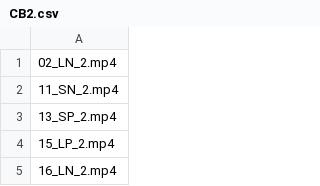
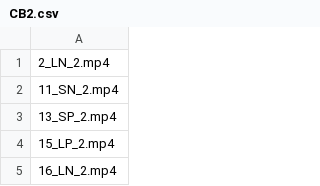
Before and after one commit to Yung-Quant/experiments, a CSV file: ctc/CB2.csv, drawn as a sheet; only a part is shown.

Commit message:
Update CB2.csv

```diff
--- a/ctc/CB2.csv
+++ b/ctc/CB2.csv
@@ -1,2 +1,2 @@
-02_LN_2.mp4
+2_LN_2.mp4
 11_SN_2.mp4
```
